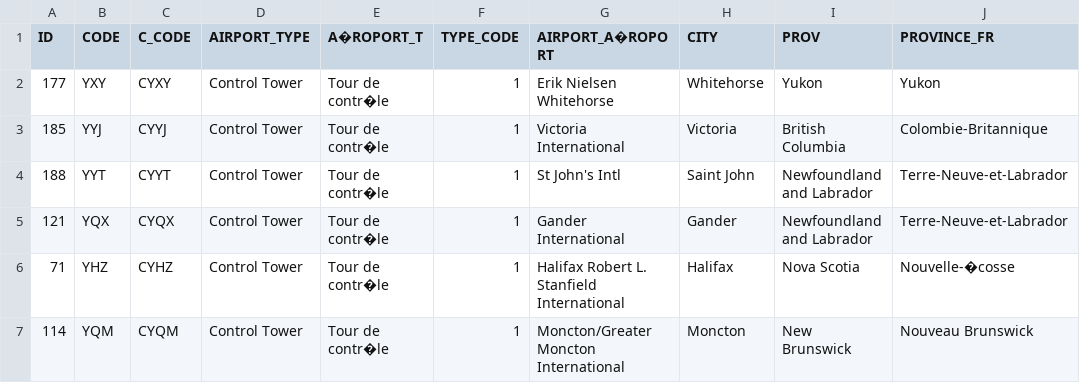
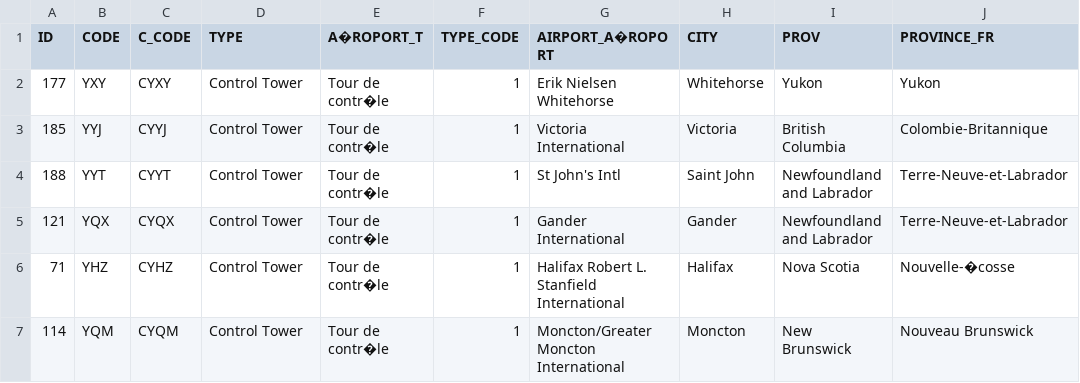
Before and after one commit to jackbullen/Airport-Data, a CSV file: data/Airports.csv, drawn as a sheet; only a part is shown; the diff names each change by its address in the sheet, - before the commit and + after, or states it on an @@ line.

```diff
--- a/data/Airports.csv
+++ b/data/Airports.csv
-D1: AIRPORT_TYPE
+D1: TYPE
```
Also changed, not shown: 5 other files.
